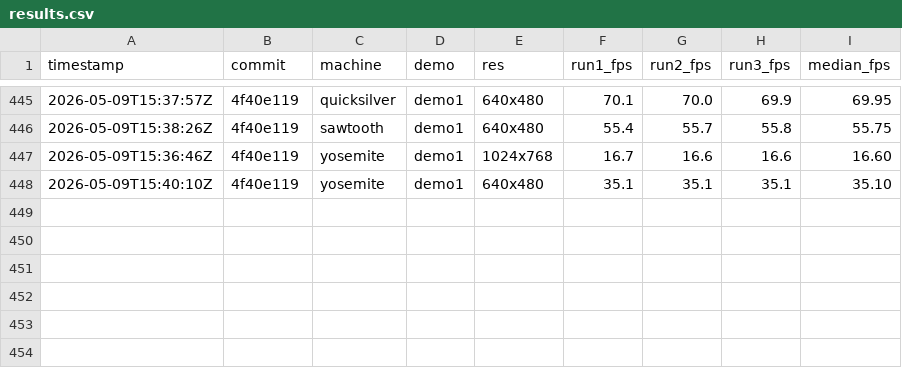
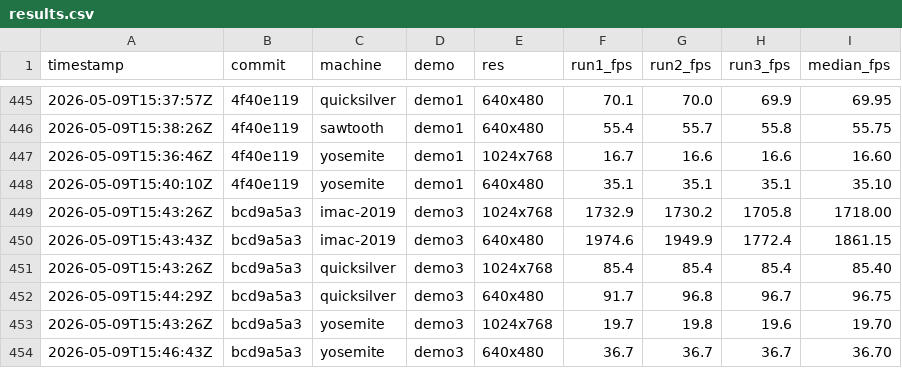
Before and after one commit to matthewdeaves/old-mac-quakespasm, a CSV file: benchmarks/results.csv, drawn as a sheet; only a part is shown, gaps mark what is left out.

```diff
--- a/benchmarks/results.csv
+++ b/benchmarks/results.csv
@@ -448 +448,7 @@ timestamp,commit,machine,demo,res,run1_fps,run2_fps,run3_fps,median_fps
 2026-05-09T15:40:10Z,4f40e119,yosemite,demo1,640x480,35.1,35.1,35.1,35.10
+2026-05-09T15:43:26Z,bcd9a5a3,imac-2019,demo3,1024x768,1732.9,1730.2,1705.8,1718.00
+2026-05-09T15:43:43Z,bcd9a5a3,imac-2019,demo3,640x480,1974.6,1949.9,1772.4,1861.15
+2026-05-09T15:43:26Z,bcd9a5a3,quicksilver,demo3,1024x768,85.4,85.4,85.4,85.40
+2026-05-09T15:44:29Z,bcd9a5a3,quicksilver,demo3,640x480,91.7,96.8,96.7,96.75
+2026-05-09T15:43:26Z,bcd9a5a3,yosemite,demo3,1024x768,19.7,19.8,19.6,19.70
+2026-05-09T15:46:43Z,bcd9a5a3,yosemite,demo3,640x480,36.7,36.7,36.7,36.70
```
Also changed, not shown: 18 other files.
